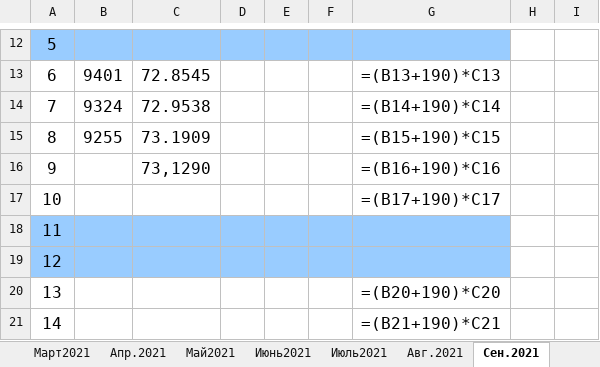
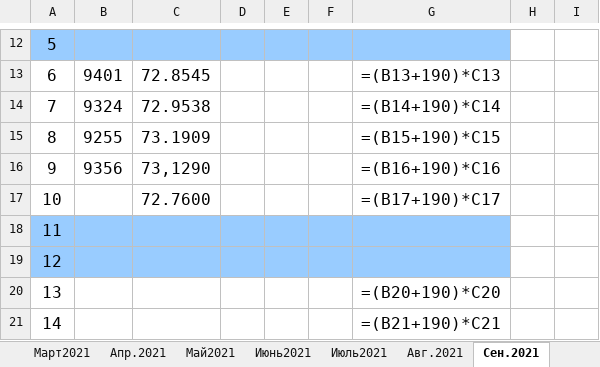
Before and after one commit to KodyFFy/Excel_parser, an Excel workbook: ЛМЕ-УКПК-2021.xlsx, sheet Сен.2021, drawn as a sheet; only a part is shown, gaps mark what is left out; values as stored, in another font and other column widths than the file's, no borders; formulas without a stored value are shown as written; the diff names each change by its address in the sheet, - before the commit and + after, or states it on an @@ line.

```diff
--- a/ЛМЕ-УКПК-2021.xlsx (sheet Сен.2021)
+++ b/ЛМЕ-УКПК-2021.xlsx (sheet Сен.2021)
-B16: (empty)
+B16: 9356
-C17: (empty)
+C17: 72.7600
```
Also changed, not shown: 2 other files.
